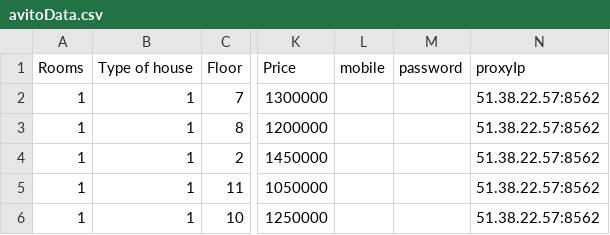
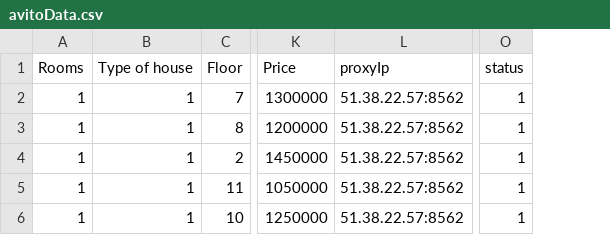
Before and after one commit to artemruss/Avito2, a CSV file: DataFile/avitoData.csv, drawn as a sheet; only a part is shown, gaps mark what is left out; removed rows and columns are numbered as before the commit, all else as after; the diff names each change by its address in the sheet, - before the commit and + after, or states it on an @@ line.

Commit message:
Added status code

```diff
--- a/DataFile/avitoData.csv
+++ b/DataFile/avitoData.csv
-column L (mobile), empty
-column M (password), empty
+column O (status), rows 2-6: all 1
```
Also changed, not shown: 9 other files.
